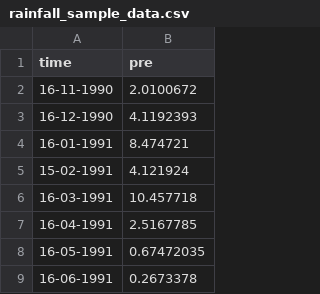
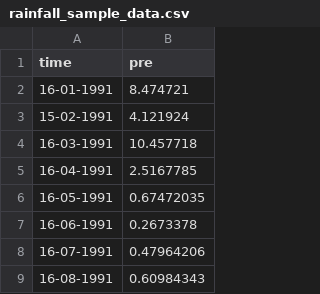
Before and after one commit to soham39039820/ARSPI, a CSV file: inst/extdata/rainfall_sample_data.csv, drawn as a sheet; only a part is shown; the shorter side is filled out with more unchanged rows; the diff names each change by its address in the sheet, - before the commit and + after, or states it on an @@ line.

Commit message:
Update rainfall_sample_data.csv

```diff
--- a/inst/extdata/rainfall_sample_data.csv
+++ b/inst/extdata/rainfall_sample_data.csv
-row 2: 16-11-1990 | 2.0100672
-row 3: 16-12-1990 | 4.1192393
```
